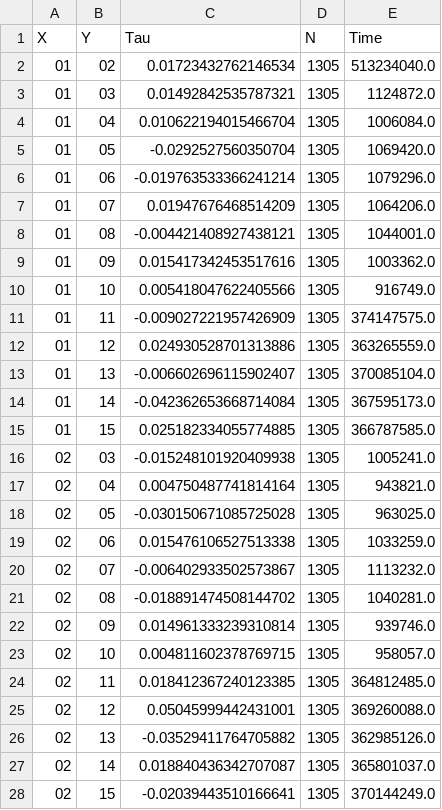
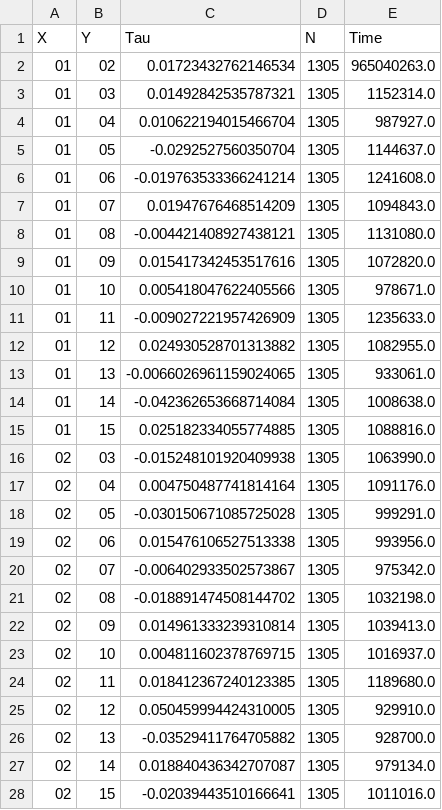
Before and after one commit to akenny430/optimize_kendalls_tau, a CSV file: results/scipy.csv, drawn as a sheet; only a part is shown; the diff covers the shown part only.

```diff
--- a/results/scipy.csv
+++ b/results/scipy.csv
@@ -1,28 +1,28 @@
 X,Y,Tau,N,Time
-01,02,0.01723432762146534,1305,513234040.0
-01,03,0.01492842535787321,1305,1124872.0
-01,04,0.010622194015466704,1305,1006084.0
-01,05,-0.0292527560350704,1305,1069420.0
-01,06,-0.019763533366241214,1305,1079296.0
-01,07,0.01947676468514209,1305,1064206.0
-01,08,-0.004421408927438121,1305,1044001.0
-01,09,0.015417342453517616,1305,1003362.0
-01,10,0.005418047622405566,1305,916749.0
-01,11,-0.009027221957426909,1305,374147575.0
-01,12,0.024930528701313886,1305,363265559.0
-01,13,-0.006602696115902407,1305,370085104.0
-01,14,-0.042362653668714084,1305,367595173.0
-01,15,0.025182334055774885,1305,366787585.0
-02,03,-0.015248101920409938,1305,1005241.0
-02,04,0.004750487741814164,1305,943821.0
-02,05,-0.030150671085725028,1305,963025.0
-02,06,0.015476106527513338,1305,1033259.0
-02,07,-0.006402933502573867,1305,1113232.0
-02,08,-0.018891474508144702,1305,1040281.0
-02,09,0.014961333239310814,1305,939746.0
-02,10,0.004811602378769715,1305,958057.0
-02,11,0.018412367240123385,1305,364812485.0
-02,12,0.05045999442431001,1305,369260088.0
-02,13,-0.03529411764705882,1305,362985126.0
-02,14,0.018840436342707087,1305,365801037.0
-02,15,-0.02039443510166641,1305,370144249.0
+01,02,0.01723432762146534,1305,965040263.0
+01,03,0.01492842535787321,1305,1152314.0
+01,04,0.010622194015466704,1305,987927.0
+01,05,-0.0292527560350704,1305,1144637.0
+01,06,-0.019763533366241214,1305,1241608.0
+01,07,0.01947676468514209,1305,1094843.0
+01,08,-0.004421408927438121,1305,1131080.0
+01,09,0.015417342453517616,1305,1072820.0
+01,10,0.005418047622405566,1305,978671.0
+01,11,-0.009027221957426909,1305,1235633.0
+01,12,0.024930528701313882,1305,1082955.0
+01,13,-0.0066026961159024065,1305,933061.0
+01,14,-0.042362653668714084,1305,1008638.0
+01,15,0.025182334055774885,1305,1088816.0
+02,03,-0.015248101920409938,1305,1063990.0
+02,04,0.004750487741814164,1305,1091176.0
+02,05,-0.030150671085725028,1305,999291.0
+02,06,0.015476106527513338,1305,993956.0
+02,07,-0.006402933502573867,1305,975342.0
+02,08,-0.018891474508144702,1305,1032198.0
+02,09,0.014961333239310814,1305,1039413.0
+02,10,0.004811602378769715,1305,1016937.0
+02,11,0.018412367240123385,1305,1189680.0
+02,12,0.050459994424310005,1305,929910.0
+02,13,-0.03529411764705882,1305,928700.0
+02,14,0.018840436342707087,1305,979134.0
+02,15,-0.02039443510166641,1305,1011016.0
```
Also changed, not shown: 96 edited cells elsewhere in this file, results/cpp.csv, results/versus.csv, 2 other files.
